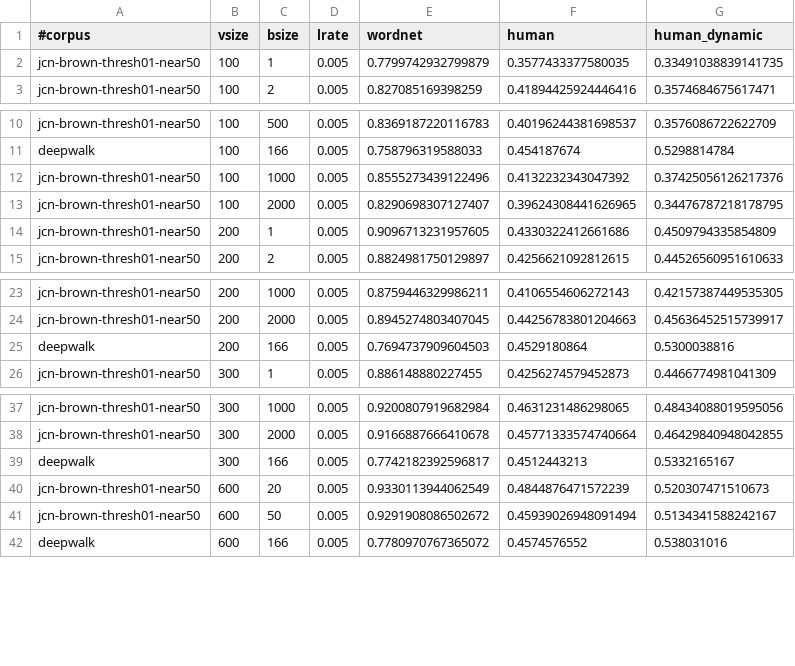
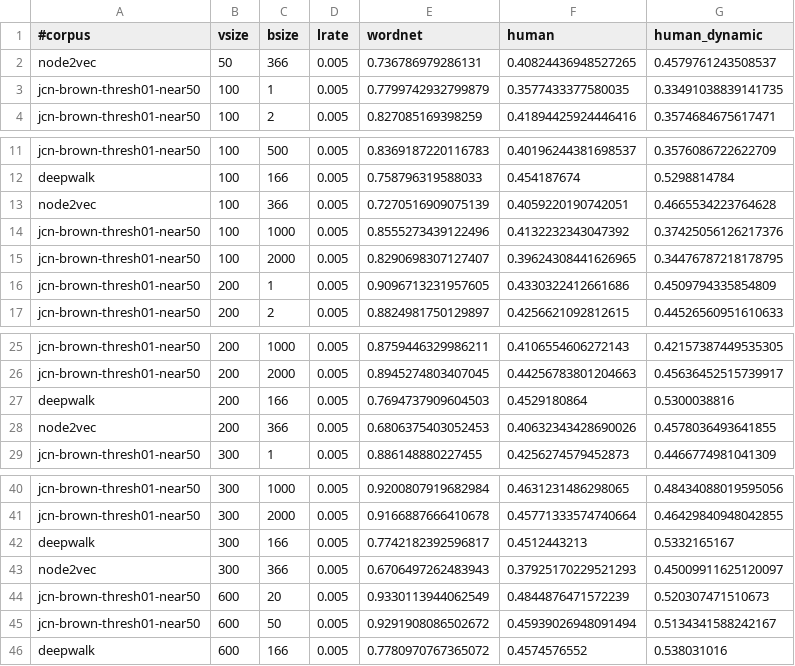
Before and after one commit to uhh-lt/path2vec, a TSV file: results/jcn-brown-near50.tsv, drawn as a sheet; only a part is shown, gaps mark what is left out; the diff names each change by its address in the sheet, - before the commit and + after, or states it on an @@ line.

Commit message:
Node2vec results

```diff
--- a/results/jcn-brown-near50.tsv
+++ b/results/jcn-brown-near50.tsv
+row 2: node2vec | 50 | 366 | 0.005 | 0.736786979286131 | 0.40824436948527265 | 0.4579761243508537
+row 13: node2vec | 100 | 366 | 0.005 | 0.7270516909075139 | 0.4059220190742051 | 0.4665534223764628
+row 28: node2vec | 200 | 366 | 0.005 | 0.6806375403052453 | 0.40632343428690026 | 0.4578036493641855
+row 43: node2vec | 300 | 366 | 0.005 | 0.6706497262483943 | 0.37925170229521293 | 0.45009911625120097
```
Also changed, not shown: results/jcn-semcor-near50.tsv, results/lch-near50.tsv, 9 other files.
